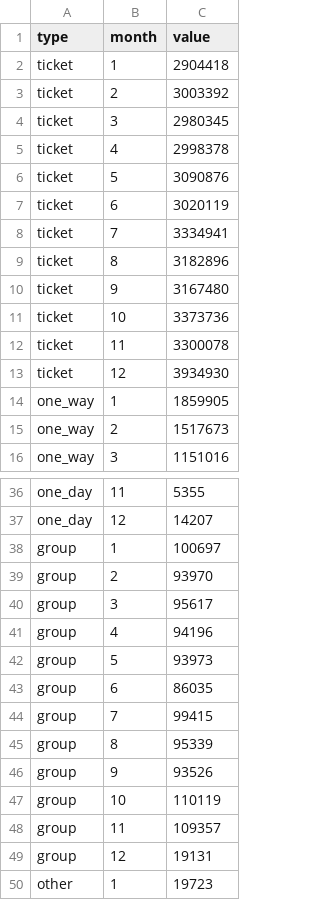
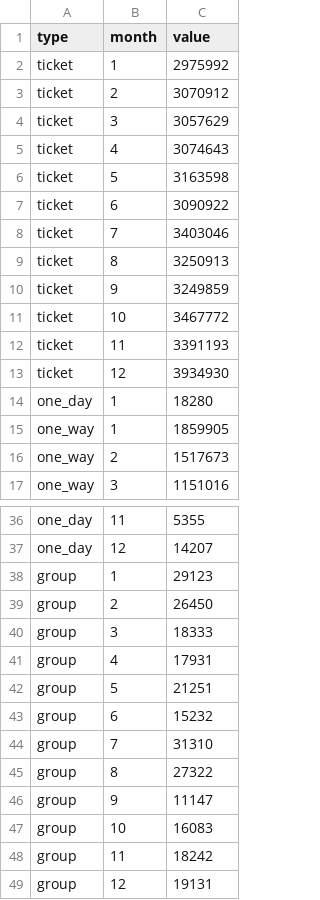
Before and after one commit to changkuan/MRT_line-chart, a CSV file: data/101.csv, drawn as a sheet; only a part is shown, gaps mark what is left out; the shorter side is filled out with more unchanged rows; the diff names each change by its address in the sheet, - before the commit and + after, or states it on an @@ line.

Commit message:
data fix

```diff
--- a/data/101.csv
+++ b/data/101.csv
-C2 (value): 2904418
+C2 (value): 2975992
-C3 (value): 3003392
+C3 (value): 3070912
-C4 (value): 2980345
+C4 (value): 3057629
-C5 (value): 2998378
+C5 (value): 3074643
-C6 (value): 3090876
+C6 (value): 3163598
-C7 (value): 3020119
+C7 (value): 3090922
-C8 (value): 3334941
+C8 (value): 3403046
-C9 (value): 3182896
+C9 (value): 3250913
-C10 (value): 3167480
+C10 (value): 3249859
-C11 (value): 3373736
+C11 (value): 3467772
-C12 (value): 3300078
+C12 (value): 3391193
@@ row 26 moved to row 14: one_day @@
-C38 (value): 100697
+C38 (value): 29123
-C39 (value): 93970
+C39 (value): 26450
-C40 (value): 95617
+C40 (value): 18333
-C41 (value): 94196
+C41 (value): 17931
-C42 (value): 93973
+C42 (value): 21251
-C43 (value): 86035
+C43 (value): 15232
-C44 (value): 99415
+C44 (value): 31310
-C45 (value): 95339
+C45 (value): 27322
-C46 (value): 93526
+C46 (value): 11147
-C47 (value): 110119
+C47 (value): 16083
-C48 (value): 109357
+C48 (value): 18242
```
